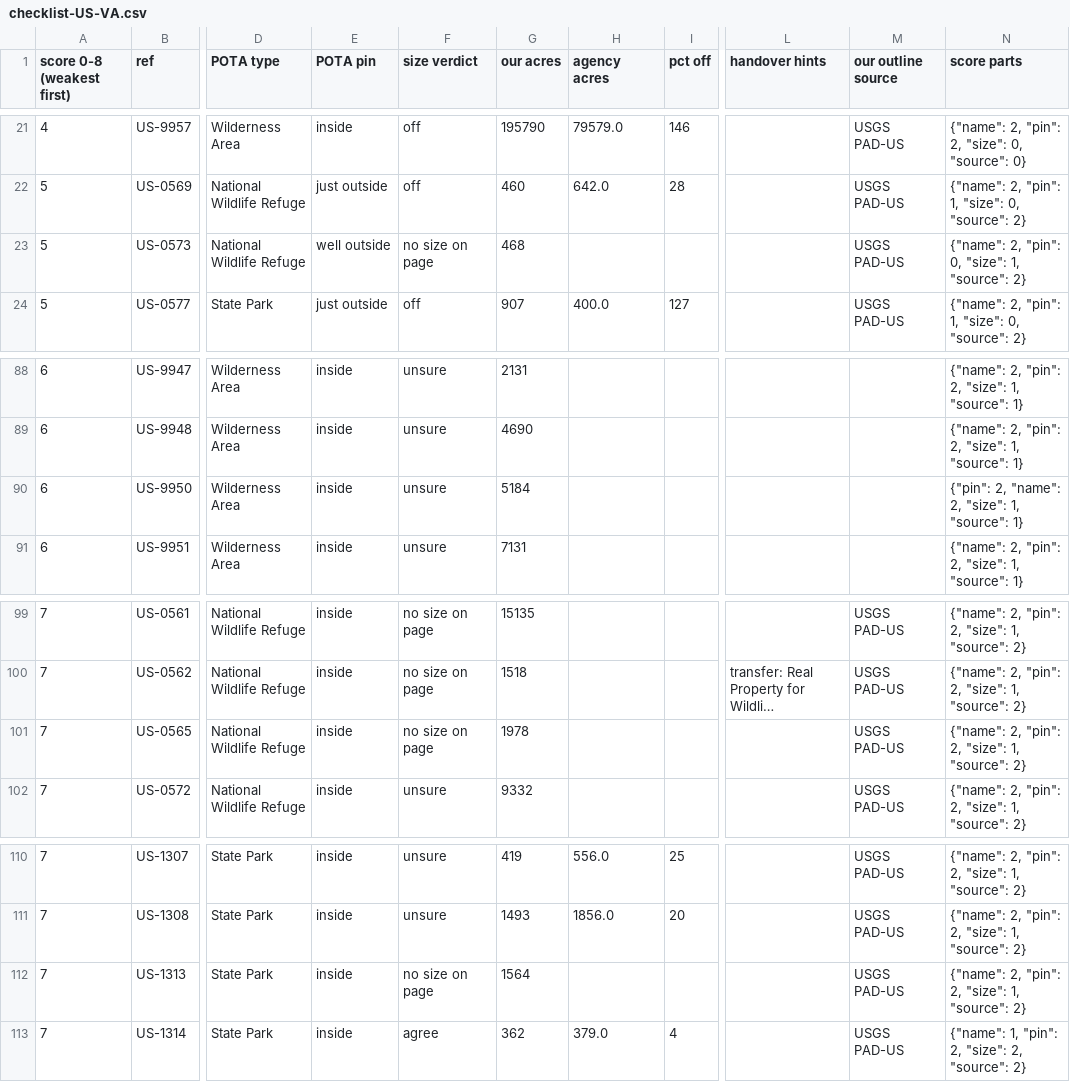
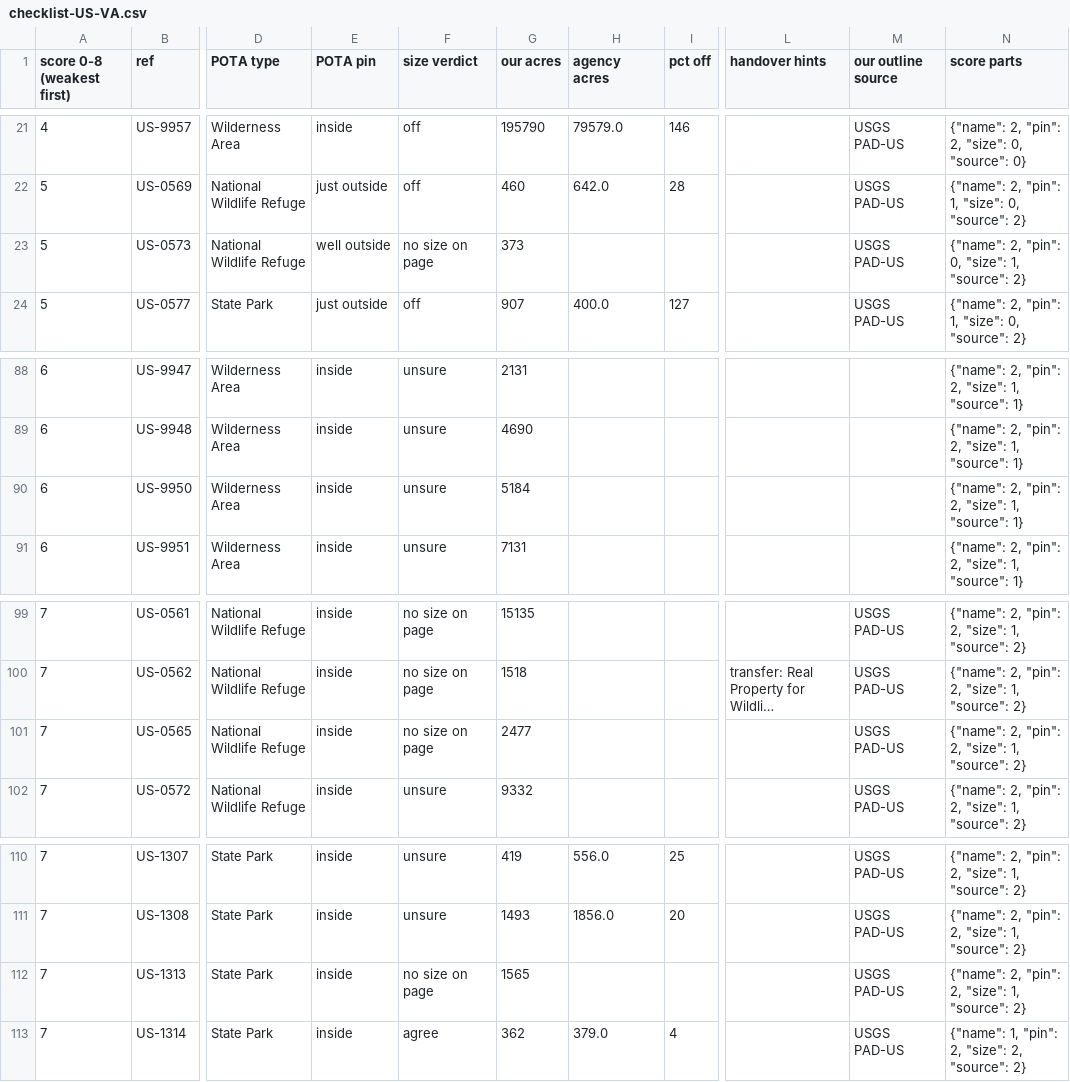
Before and after one commit to KentuckyPortableClub/KPC-Data, a CSV file: data/truth/checklist-US-VA.csv, drawn as a sheet; only a part is shown, gaps mark what is left out; long unchanged cells end in …; the diff names each change by its address in the sheet, - before the commit and + after, or states it on an @@ line.

```diff
--- a/data/truth/checklist-US-VA.csv
+++ b/data/truth/checklist-US-VA.csv
-G23 (our acres): 468
+G23 (our acres): 373
-N90 (score parts): {"pin": 2, "name": 2, "size": 1, "source": 1}
+N90 (score parts): {"name": 2, "pin": 2, "size": 1, "source": 1}
-G101 (our acres): 1978
+G101 (our acres): 2477
-G112 (our acres): 1564
+G112 (our acres): 1565
```
Also changed, not shown: 12 other files.
